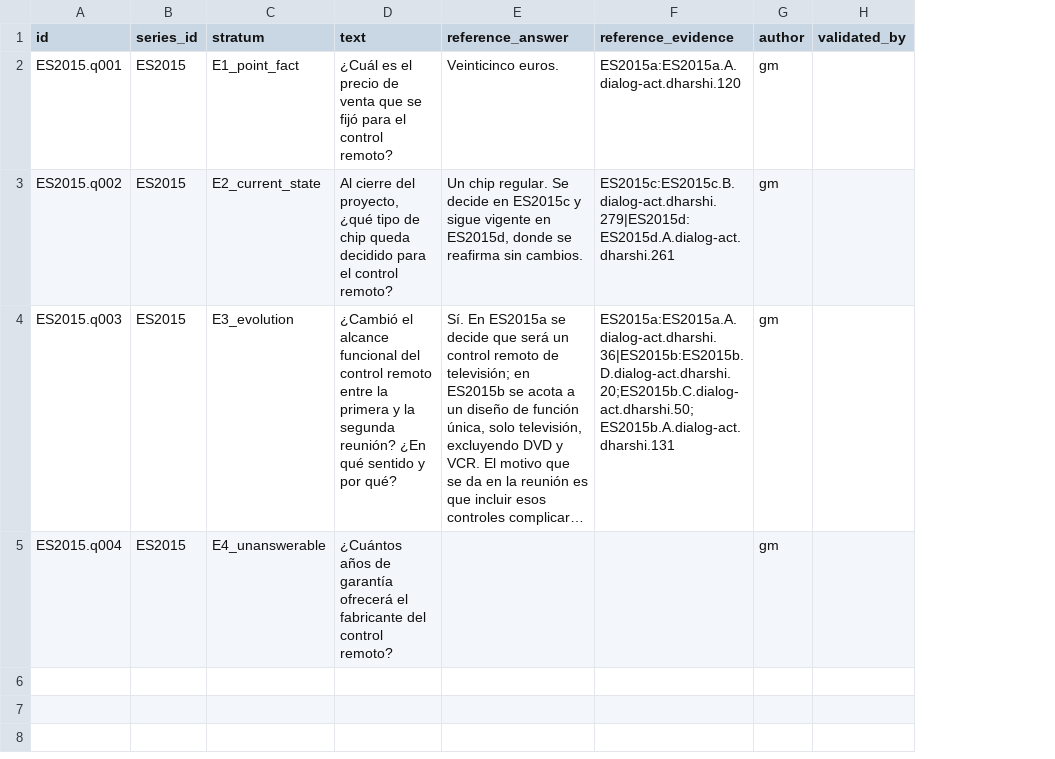
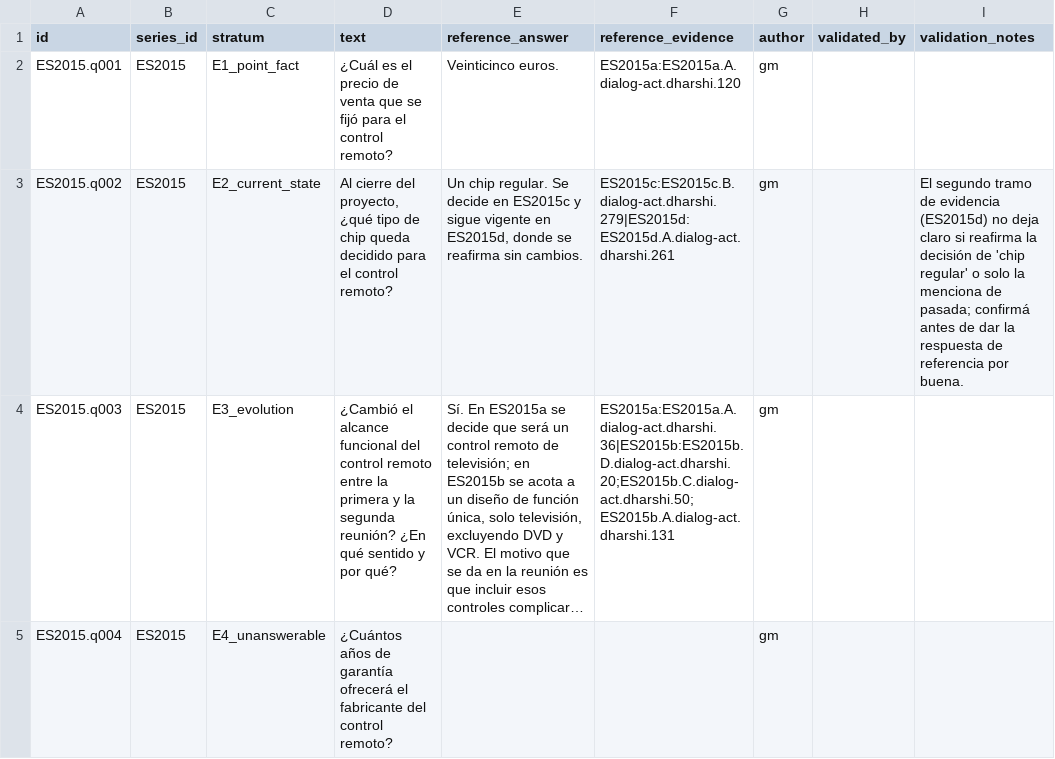
Before and after one commit to jasonssdev/mcd-afg, a CSV file: data/processed/questions/_plantilla-banco-preguntas.csv, drawn as a sheet; long unchanged cells end in …; the diff names each change by its address in the sheet, - before the commit and + after, or states it on an @@ line.

Commit message:
feat(anotacion): anadir validation_notes al banco de preguntas
tareas-gv.md §8 le decia a German "si una pregunta no pasa, no la corrijas tu:
devuelvela con el motivo". Pero el CSV no tenia donde escribir ese motivo: sus
columnas eran id, series_id, stratum, text, reference_answer,
reference_evidence, author y validated_by. La instruccion existia sin canal.

Se anade `validation_notes`, justo despues de `validated_by`. Con esas dos
columnas el estado de cada pregunta se lee sin inventar una tercera:

  validated_by vacio + notes vacio    -> sin revisar
  validated_by = gv  + notes vacio    -> aprobada
  validated_by vacio + notes con texto-> devuelta, y el texto es el motivo
  validated_by = gv  + notes con texto-> aprobada con observacion

La regla de fondo no cambia: quien valida no corrige. German escribe el motivo,
Gustavo reescribe la pregunta y borra el motivo al reentregarla. Si German
arreglara la pregunta, esa pregunta tendria dos autores y ya nadie la habria
revisado.

Un detalle que no es cosmetico: `validation_notes` se anade tambien a la tupla
de columnas humanas de `question_bank_is_empty`. Sin eso, un banco donde German
ya hubiera escrito motivos pero nadie hubiera escrito preguntas se consideraria
vacio, y `questions-init` podria regenerarlo sin pedir `--force`, borrando el
trabajo de revision. Hay un test que fija justamente ese caso.

La plantilla de ejemplo muestra el estado "devuelta" en su fila E2, con el motivo
redactado como duda a confirmar. Deliberadamente no se uso la fila E4 para eso:
tareas-gm.md documenta como hecho verificado que esa E4 es genuinamente
incontestable, y fabricar ahi un motivo del tipo "si tiene respuesta" habria
contradicho documentacion ya comprobada.

El banco se regenero con `afg gold questions-init --force`, no a mano. Estaba
vacio, asi que no se perdio trabajo.

El conteo de tests del README pasa de 438 a 441.

```diff
--- a/data/processed/questions/_plantilla-banco-preguntas.csv
+++ b/data/processed/questions/_plantilla-banco-preguntas.csv
+column I (validation_notes), row 3: El segundo tramo de evidencia (ES2015d) no deja claro si reafirma la decisión de 'chip regular' o solo la menciona de pasada; confirmá antes de dar la respuesta de referencia por buena.
```
Also changed, not shown: data/processed/questions/banco-preguntas.csv, 7 other files.
